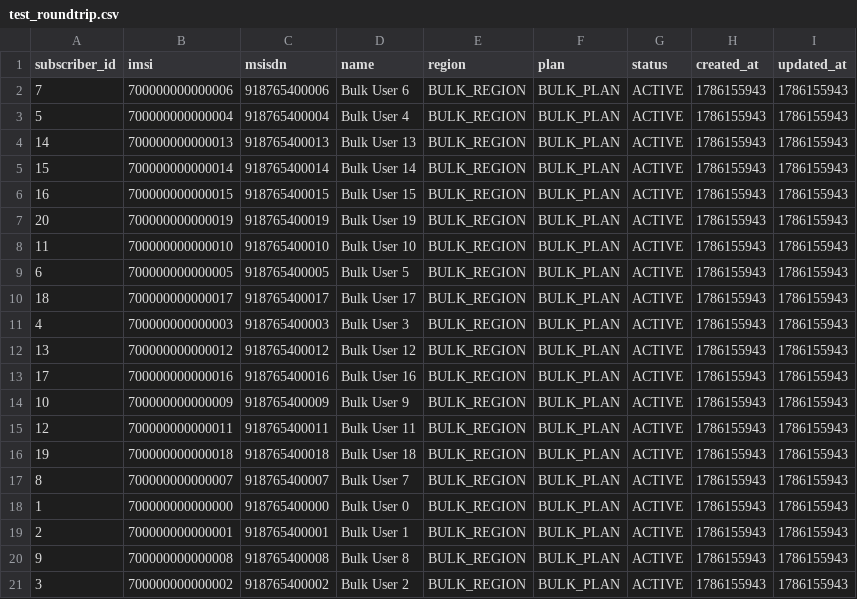
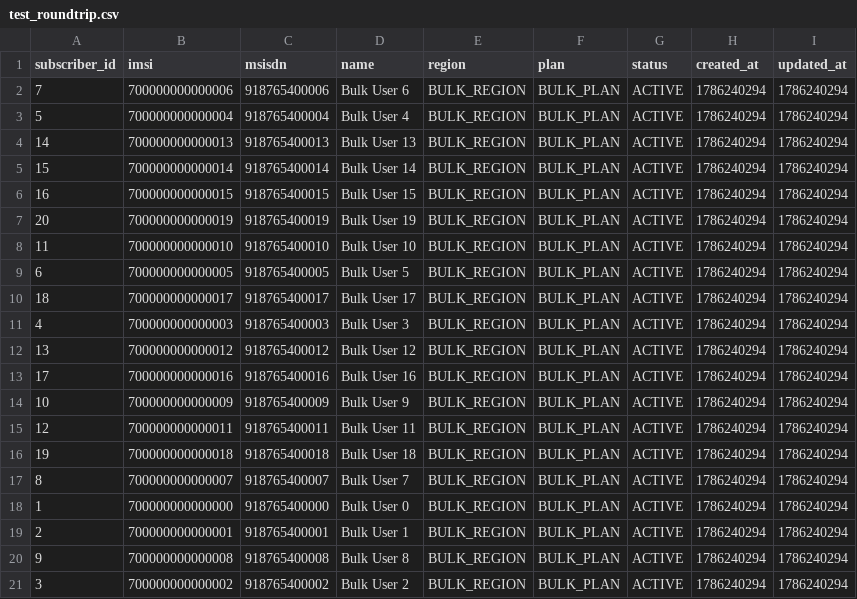
Before and after one commit to lakkavarun/final-poc2, a CSV file: data/test_roundtrip.csv, drawn as a sheet.

Commit message:
Update subscriber management project

```diff
--- a/data/test_roundtrip.csv
+++ b/data/test_roundtrip.csv
@@ -1,21 +1,21 @@
 subscriber_id,imsi,msisdn,name,region,plan,status,created_at,updated_at
-7,700000000000006,918765400006,Bulk User 6,BULK_REGION,BULK_PLAN,ACTIVE,1786155943,1786155943
-5,700000000000004,918765400004,Bulk User 4,BULK_REGION,BULK_PLAN,ACTIVE,1786155943,1786155943
-14,700000000000013,918765400013,Bulk User 13,BULK_REGION,BULK_PLAN,ACTIVE,1786155943,1786155943
-15,700000000000014,918765400014,Bulk User 14,BULK_REGION,BULK_PLAN,ACTIVE,1786155943,1786155943
-16,700000000000015,918765400015,Bulk User 15,BULK_REGION,BULK_PLAN,ACTIVE,1786155943,1786155943
-20,700000000000019,918765400019,Bulk User 19,BULK_REGION,BULK_PLAN,ACTIVE,1786155943,1786155943
-11,700000000000010,918765400010,Bulk User 10,BULK_REGION,BULK_PLAN,ACTIVE,1786155943,1786155943
-6,700000000000005,918765400005,Bulk User 5,BULK_REGION,BULK_PLAN,ACTIVE,1786155943,1786155943
-18,700000000000017,918765400017,Bulk User 17,BULK_REGION,BULK_PLAN,ACTIVE,1786155943,1786155943
-4,700000000000003,918765400003,Bulk User 3,BULK_REGION,BULK_PLAN,ACTIVE,1786155943,1786155943
-13,700000000000012,918765400012,Bulk User 12,BULK_REGION,BULK_PLAN,ACTIVE,1786155943,1786155943
-17,700000000000016,918765400016,Bulk User 16,BULK_REGION,BULK_PLAN,ACTIVE,1786155943,1786155943
-10,700000000000009,918765400009,Bulk User 9,BULK_REGION,BULK_PLAN,ACTIVE,1786155943,1786155943
-12,700000000000011,918765400011,Bulk User 11,BULK_REGION,BULK_PLAN,ACTIVE,1786155943,1786155943
-19,700000000000018,918765400018,Bulk User 18,BULK_REGION,BULK_PLAN,ACTIVE,1786155943,1786155943
-8,700000000000007,918765400007,Bulk User 7,BULK_REGION,BULK_PLAN,ACTIVE,1786155943,1786155943
-1,700000000000000,918765400000,Bulk User 0,BULK_REGION,BULK_PLAN,ACTIVE,1786155943,1786155943
-2,700000000000001,918765400001,Bulk User 1,BULK_REGION,BULK_PLAN,ACTIVE,1786155943,1786155943
-9,700000000000008,918765400008,Bulk User 8,BULK_REGION,BULK_PLAN,ACTIVE,1786155943,1786155943
-3,700000000000002,918765400002,Bulk User 2,BULK_REGION,BULK_PLAN,ACTIVE,1786155943,1786155943
+7,700000000000006,918765400006,Bulk User 6,BULK_REGION,BULK_PLAN,ACTIVE,1786240294,1786240294
+5,700000000000004,918765400004,Bulk User 4,BULK_REGION,BULK_PLAN,ACTIVE,1786240294,1786240294
+14,700000000000013,918765400013,Bulk User 13,BULK_REGION,BULK_PLAN,ACTIVE,1786240294,1786240294
+15,700000000000014,918765400014,Bulk User 14,BULK_REGION,BULK_PLAN,ACTIVE,1786240294,1786240294
+16,700000000000015,918765400015,Bulk User 15,BULK_REGION,BULK_PLAN,ACTIVE,1786240294,1786240294
+20,700000000000019,918765400019,Bulk User 19,BULK_REGION,BULK_PLAN,ACTIVE,1786240294,1786240294
+11,700000000000010,918765400010,Bulk User 10,BULK_REGION,BULK_PLAN,ACTIVE,1786240294,1786240294
+6,700000000000005,918765400005,Bulk User 5,BULK_REGION,BULK_PLAN,ACTIVE,1786240294,1786240294
+18,700000000000017,918765400017,Bulk User 17,BULK_REGION,BULK_PLAN,ACTIVE,1786240294,1786240294
+4,700000000000003,918765400003,Bulk User 3,BULK_REGION,BULK_PLAN,ACTIVE,1786240294,1786240294
+13,700000000000012,918765400012,Bulk User 12,BULK_REGION,BULK_PLAN,ACTIVE,1786240294,1786240294
+17,700000000000016,918765400016,Bulk User 16,BULK_REGION,BULK_PLAN,ACTIVE,1786240294,1786240294
+10,700000000000009,918765400009,Bulk User 9,BULK_REGION,BULK_PLAN,ACTIVE,1786240294,1786240294
+12,700000000000011,918765400011,Bulk User 11,BULK_REGION,BULK_PLAN,ACTIVE,1786240294,1786240294
+19,700000000000018,918765400018,Bulk User 18,BULK_REGION,BULK_PLAN,ACTIVE,1786240294,1786240294
+8,700000000000007,918765400007,Bulk User 7,BULK_REGION,BULK_PLAN,ACTIVE,1786240294,1786240294
+1,700000000000000,918765400000,Bulk User 0,BULK_REGION,BULK_PLAN,ACTIVE,1786240294,1786240294
+2,700000000000001,918765400001,Bulk User 1,BULK_REGION,BULK_PLAN,ACTIVE,1786240294,1786240294
+9,700000000000008,918765400008,Bulk User 8,BULK_REGION,BULK_PLAN,ACTIVE,1786240294,1786240294
+3,700000000000002,918765400002,Bulk User 2,BULK_REGION,BULK_PLAN,ACTIVE,1786240294,1786240294
```
Also changed, not shown: 11 other files.
